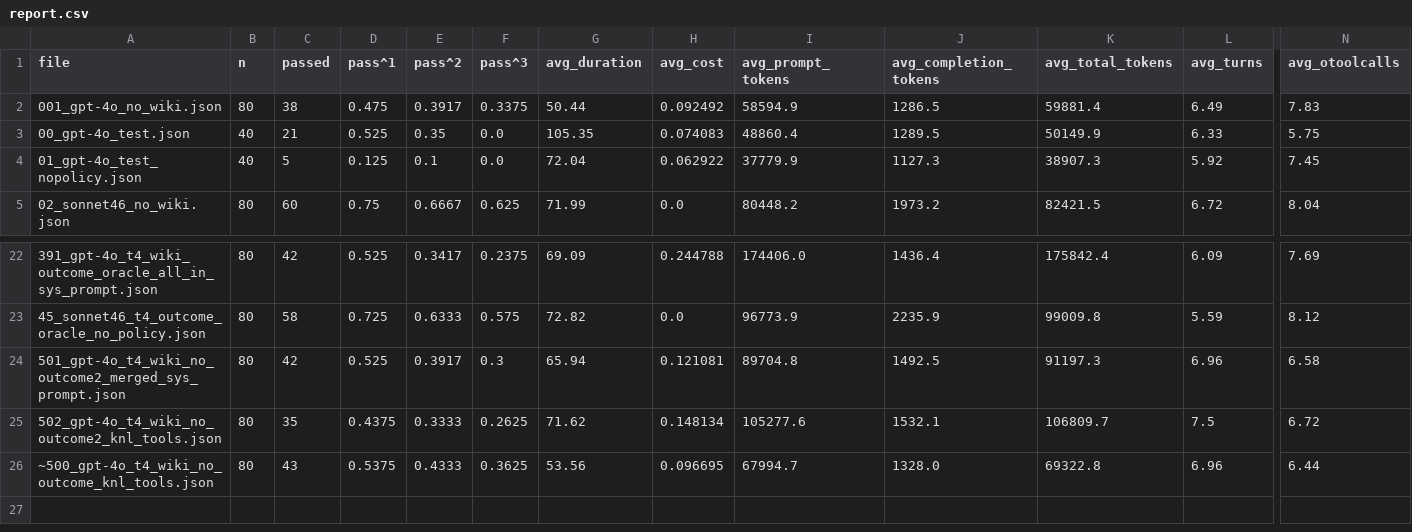
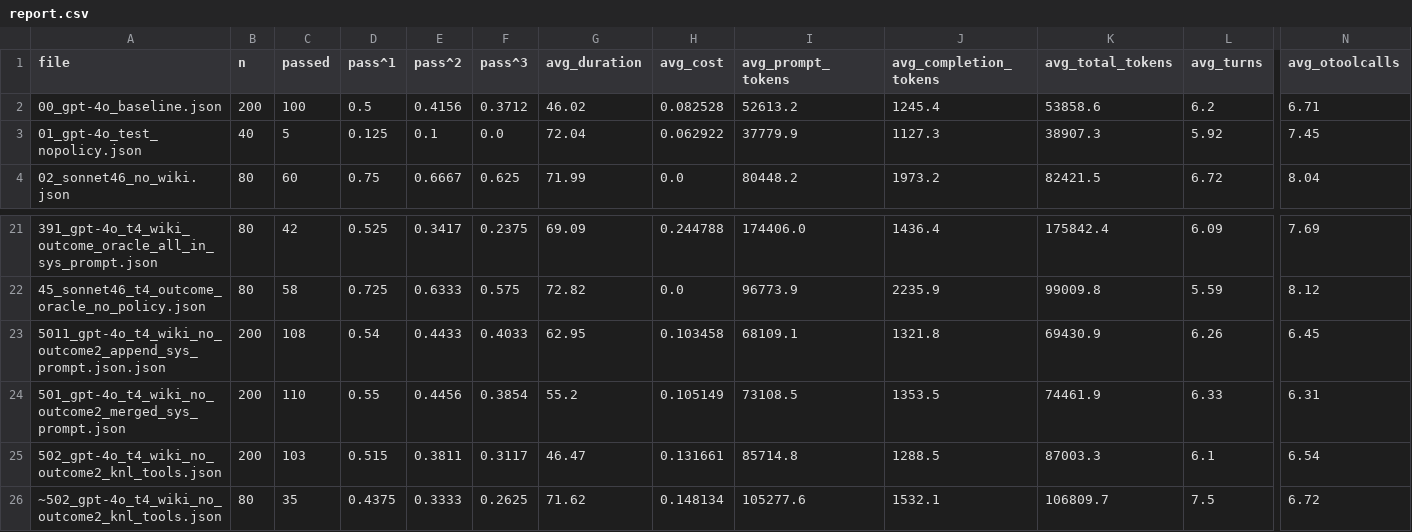
Before and after one commit to amazon-agi/tau2-bench-verified, a CSV file: data/simulations/results/airline/report.csv, drawn as a sheet; only a part is shown, gaps mark what is left out; removed rows and columns are numbered as before the commit, all else as after; rows hold the shown columns only; the diff names each change by its address in the sheet, - before the commit and + after, or states it on an @@ line.

Commit message:
merge wiki

```diff
--- a/data/simulations/results/airline/report.csv
+++ b/data/simulations/results/airline/report.csv
-row 2: 001_gpt-4o_no_wiki.json | 80 | 38 | 0.475 | 0.3917 | 0.3375 | 50.44 | 0.092492 | 58594.9 | 1286.5 | 59881.4 | 6.49 | 7.83
-row 3: 00_gpt-4o_test.json | 40 | 21 | 0.525 | 0.35 | 0.0 | 105.35 | 0.074083 | 48860.4 | 1289.5 | 50149.9 | 6.33 | 5.75
+row 2: 00_gpt-4o_baseline.json | 200 | 100 | 0.5 | 0.4156 | 0.3712 | 46.02 | 0.082528 | 52613.2 | 1245.4 | 53858.6 | 6.2 | 6.71
+row 23: 5011_gpt-4o_t4_wiki_no_outcome2_append_sys_prompt.json.json | 200 | 108 | 0.54 | 0.4433 | 0.4033 | 62.95 | 0.103458 | 68109.1 | 1321.8 | 69430.9 | 6.26 | 6.45
-B24 (n): 80
+B24 (n): 200
-C24 (passed): 42
+C24 (passed): 110
-D24 (pass^1): 0.525
+D24 (pass^1): 0.55
-E24 (pass^2): 0.3917
+E24 (pass^2): 0.4456
-F24 (pass^3): 0.3
+F24 (pass^3): 0.3854
-G24 (avg_duration): 65.94
+G24 (avg_duration): 55.2
-H24 (avg_cost): 0.121081
+H24 (avg_cost): 0.105149
-I24 (avg_prompt_tokens): 89704.8
+I24 (avg_prompt_tokens): 73108.5
-J24 (avg_completion_tokens): 1492.5
+J24 (avg_completion_tokens): 1353.5
-K24 (avg_total_tokens): 91197.3
+K24 (avg_total_tokens): 74461.9
-L24 (avg_turns): 6.96
+L24 (avg_turns): 6.33
-N24 (avg_otoolcalls): 6.58
+N24 (avg_otoolcalls): 6.31
+row 25: 502_gpt-4o_t4_wiki_no_outcome2_knl_tools.json | 200 | 103 | 0.515 | 0.3811 | 0.3117 | 46.47 | 0.131661 | 85714.8 | 1288.5 | 87003.3 | 6.1 | 6.54
-A26 (file): 502_gpt-4o_t4_wiki_no_outcome2_knl_tools.json
+A26 (file): ~502_gpt-4o_t4_wiki_no_outcome2_knl_tools.json
-row 26: ~500_gpt-4o_t4_wiki_no_outcome_knl_tools.json | 80 | 43 | 0.5375 | 0.4333 | 0.3625 | 53.56 | 0.096695 | 67994.7 | 1328.0 | 69322.8 | 6.96 | 6.44
```
Also changed, not shown: 18 other files.
